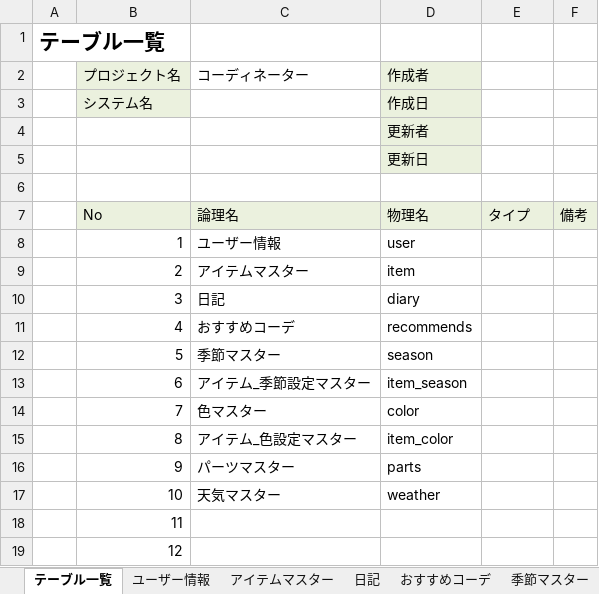
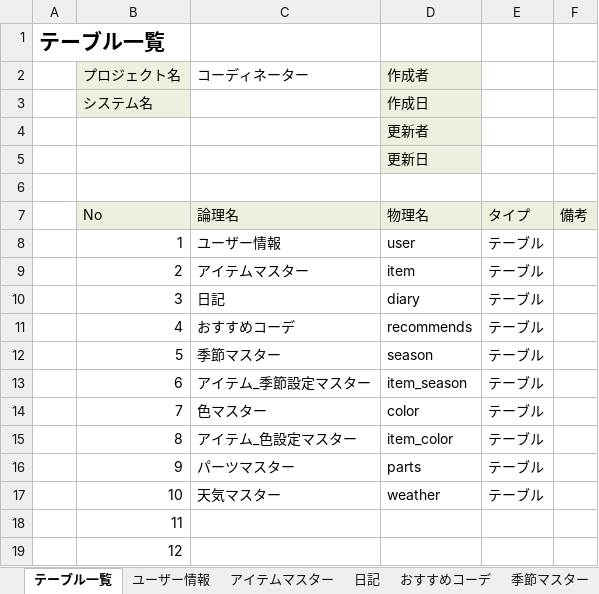
Before and after one commit to dojo2022/C-2, an Excel workbook: doc/04_DB定義書_C-2.xlsx, sheet テーブル一覧, drawn as a sheet; only a part is shown; values as stored, in another font and other column widths than the file's, no borders; the diff names each change by its address in the sheet, - before the commit and + after, or states it on an @@ line.

Commit message:
Update 04_DB定義書_C-2.xlsx

```diff
--- a/doc/04_DB定義書_C-2.xlsx (sheet テーブル一覧)
+++ b/doc/04_DB定義書_C-2.xlsx (sheet テーブル一覧)
-E8:E17: (empty)
+E8:E17: テーブル
```
Also changed, not shown: sheet パーツマスター.
